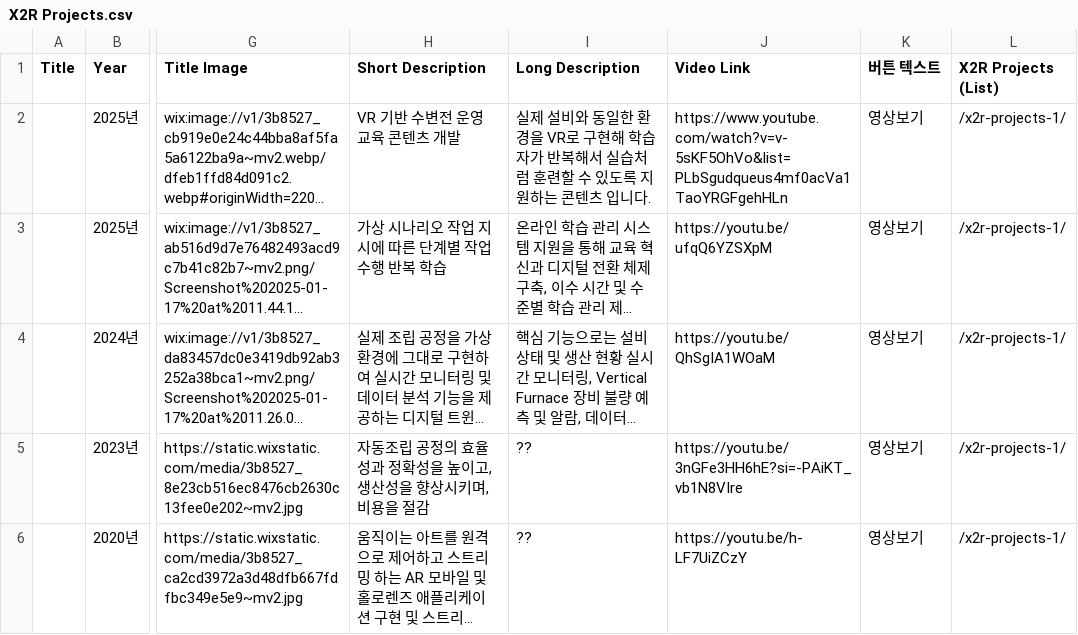
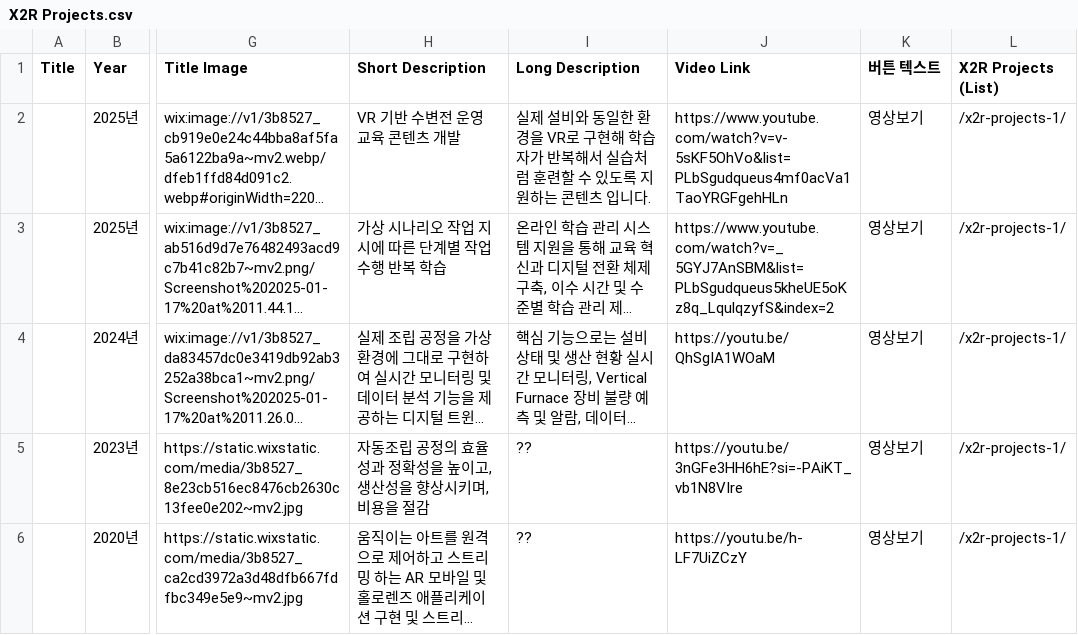
Before and after one commit to X2RMaster/X2RHomepage, a CSV file: X2R Projects.csv, drawn as a sheet; only a part is shown, gaps mark what is left out; long unchanged cells end in …; the diff names each change by its address in the sheet, - before the commit and + after, or states it on an @@ line.

```diff
--- a/X2R Projects.csv
+++ b/X2R Projects.csv
-J3 (Video Link): https://youtu.be/ufqQ6YZSXpM
+J3 (Video Link): https://www.youtube.com/watch?v=_5GYJ7AnSBM&list=PLbSgudqueus5kheUE5oKz8q_LqulqzyfS&index=2
```
Also changed, not shown: 1 other file.
